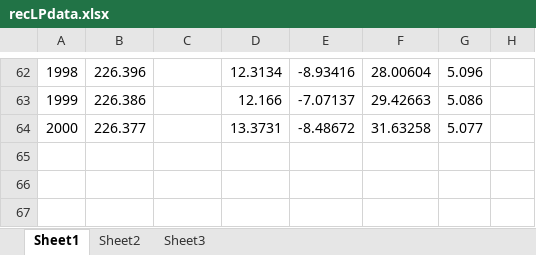
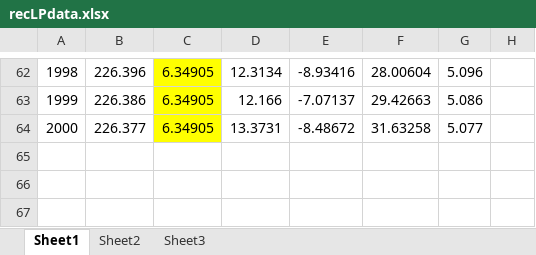
Before and after one commit to ORNL-Fusion/Collector-Probes, an Excel workbook: Sandbox/recLPdata.xlsx, sheet Sheet1, drawn as a sheet; only a part is shown, gaps mark what is left out; values as stored, in another font and other column widths than the file's, no borders; the diff covers the shown part only; the diff names each change by its address in the sheet, - before the commit and + after, or states it on an @@ line.

```diff
--- a/Sandbox/recLPdata.xlsx (sheet Sheet1)
+++ b/Sandbox/recLPdata.xlsx (sheet Sheet1)
-C62:C64: (empty)
+C62:C64: 6.34905
-C62:C64 fill: none
+C62:C64 fill: #FFFF00
```
Also changed, not shown: 58 edited cells and cell formats elsewhere in this sheet, sheet Sheet3, charts or pictures, 9 other files.
